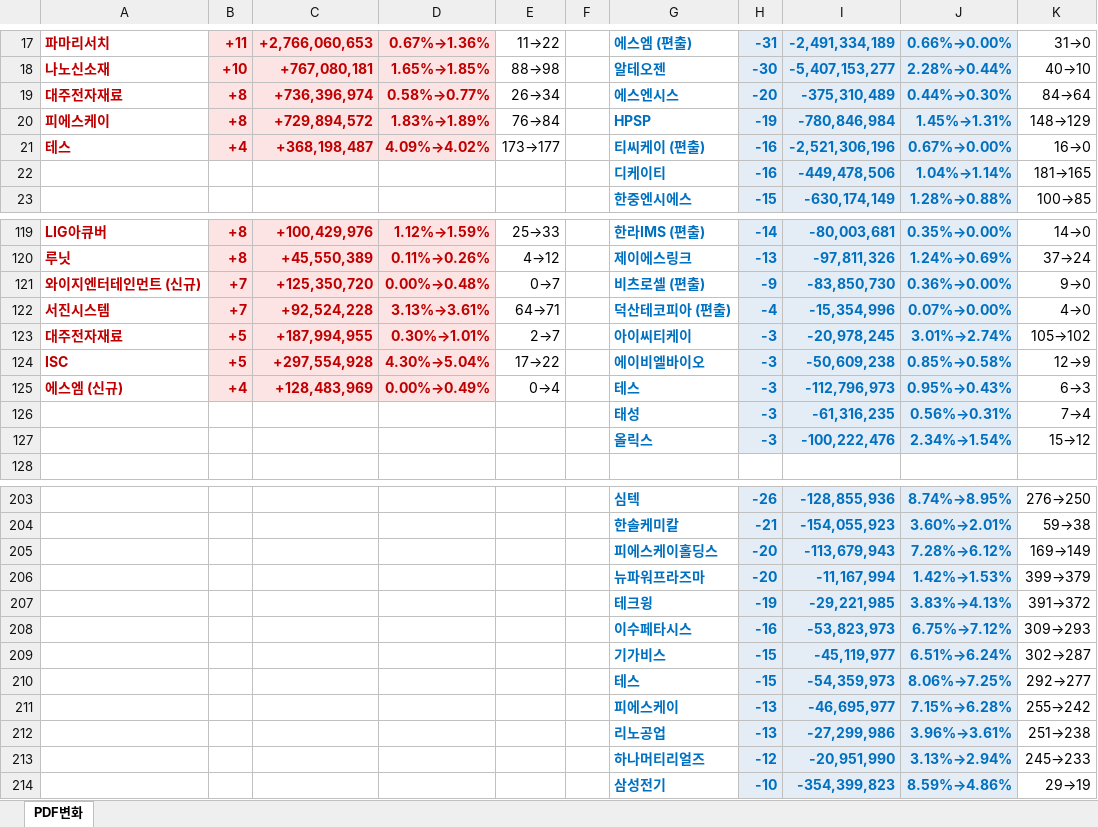
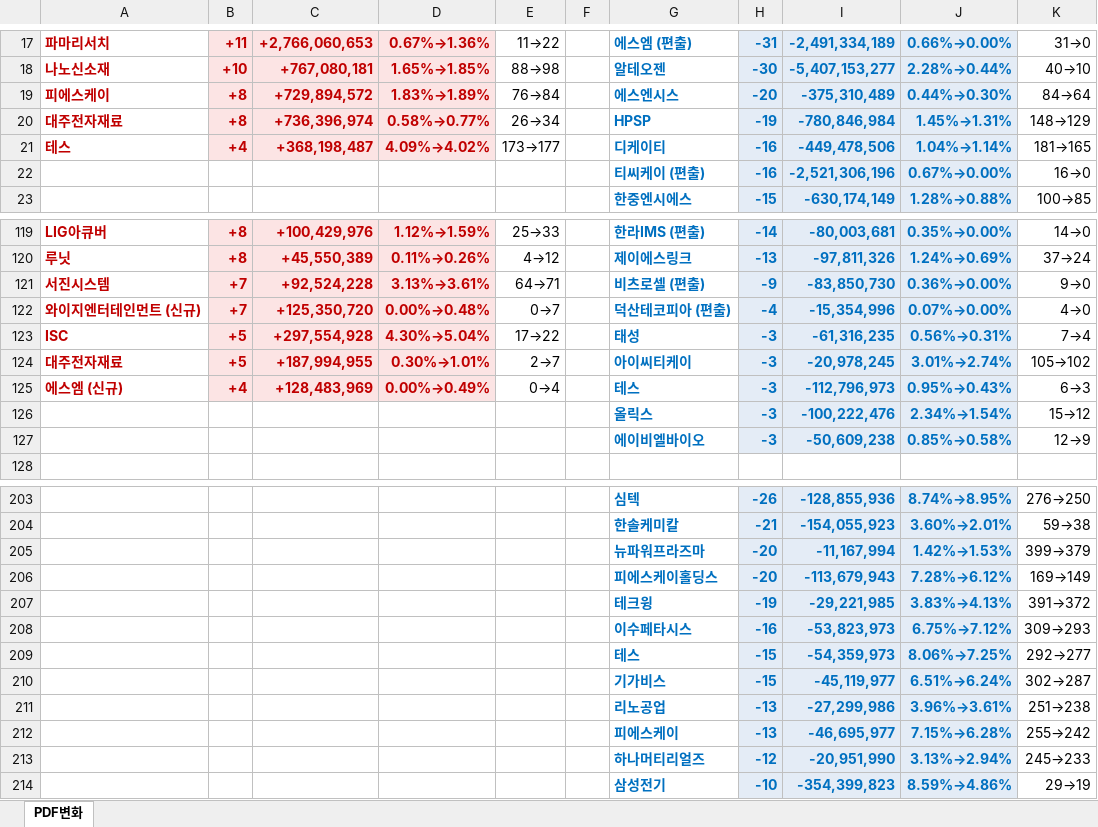
Before and after one commit to unrevr15/etf-reports, an Excel workbook: reports/pdf_rolling5_20261113.xlsx, sheet PDF변화, drawn as a sheet; only a part is shown, gaps mark what is left out; values as stored, in another font and other column widths than the file's, no borders; removed rows and columns are numbered as before the commit, all else as after; the diff covers the shown part only; the diff names each change by its address in the sheet, - before the commit and + after, or states it on an @@ line.

```diff
--- a/reports/pdf_rolling5_20261113.xlsx (sheet PDF변화)
+++ b/reports/pdf_rolling5_20261113.xlsx (sheet PDF변화)
-A19: 대주전자재료
+A19: 피에스케이
-C19: +736,396,974
+C19: +729,894,572
-D19: 0.58%→0.77%
+D19: 1.83%→1.89%
-E19: 26→34
+E19: 76→84
-A20: 피에스케이
+A20: 대주전자재료
-C20: +729,894,572
+C20: +736,396,974
-D20: 1.83%→1.89%
+D20: 0.58%→0.77%
-E20: 76→84
+E20: 26→34
-G21: 티씨케이 (편출)
+G21: 디케이티
-I21: -2,521,306,196
+I21: -449,478,506
-J21: 0.67%→0.00%
+J21: 1.04%→1.14%
-K21: 16→0
+K21: 181→165
-row 22:  |  |  |  |  |  | 디케이티 | -16 | -449,478,506 | 1.04%→1.14% | 181→165
+row 22:  |  |  |  |  |  | 티씨케이 (편출) | -16 | -2,521,306,196 | 0.67%→0.00% | 16→0
-row 121: 와이지엔터테인먼트 (신규) | +7 | +125,350,720 | 0.00%→0.48% | 0→7 |  | 비츠로셀 (편출) | -9 | -83,850,730 | 0.36%→0.00% | 9→0
-G121: 덕산테코피아 (편출)
+G121: 비츠로셀 (편출)
-H121: -4
+H121: -9
-I121: -15,354,996
+I121: -83,850,730
-J121: 0.07%→0.00%
+J121: 0.36%→0.00%
-K121: 4→0
+K121: 9→0
+row 122: 와이지엔터테인먼트 (신규) | +7 | +125,350,720 | 0.00%→0.48% | 0→7 |  | 덕산테코피아 (편출) | -4 | -15,354,996 | 0.07%→0.00% | 4→0
+row 123: ISC | +5 | +297,554,928 | 4.30%→5.04% | 17→22 |  | 태성 | -3 | -61,316,235 | 0.56%→0.31% | 7→4
-row 124: ISC | +5 | +297,554,928 | 4.30%→5.04% | 17→22 |  | 에이비엘바이오 | -3 | -50,609,238 | 0.85%→0.58% | 12→9
-row 126:  |  |  |  |  |  | 태성 | -3 | -61,316,235 | 0.56%→0.31% | 7→4
+row 127:  |  |  |  |  |  | 에이비엘바이오 | -3 | -50,609,238 | 0.85%→0.58% | 12→9
@@ row 206 moved to row 205: 뉴파워프라즈마 @@
@@ row 210 moved to row 209: 테스 @@
@@ row 212 moved to row 211: 리노공업 @@
```
Also changed, not shown: 2 moved rows and 38 edited cells elsewhere in this sheet, reports/pdf_change_20261113.xlsx, reports/pdf_weekly_20261113.xlsx.
